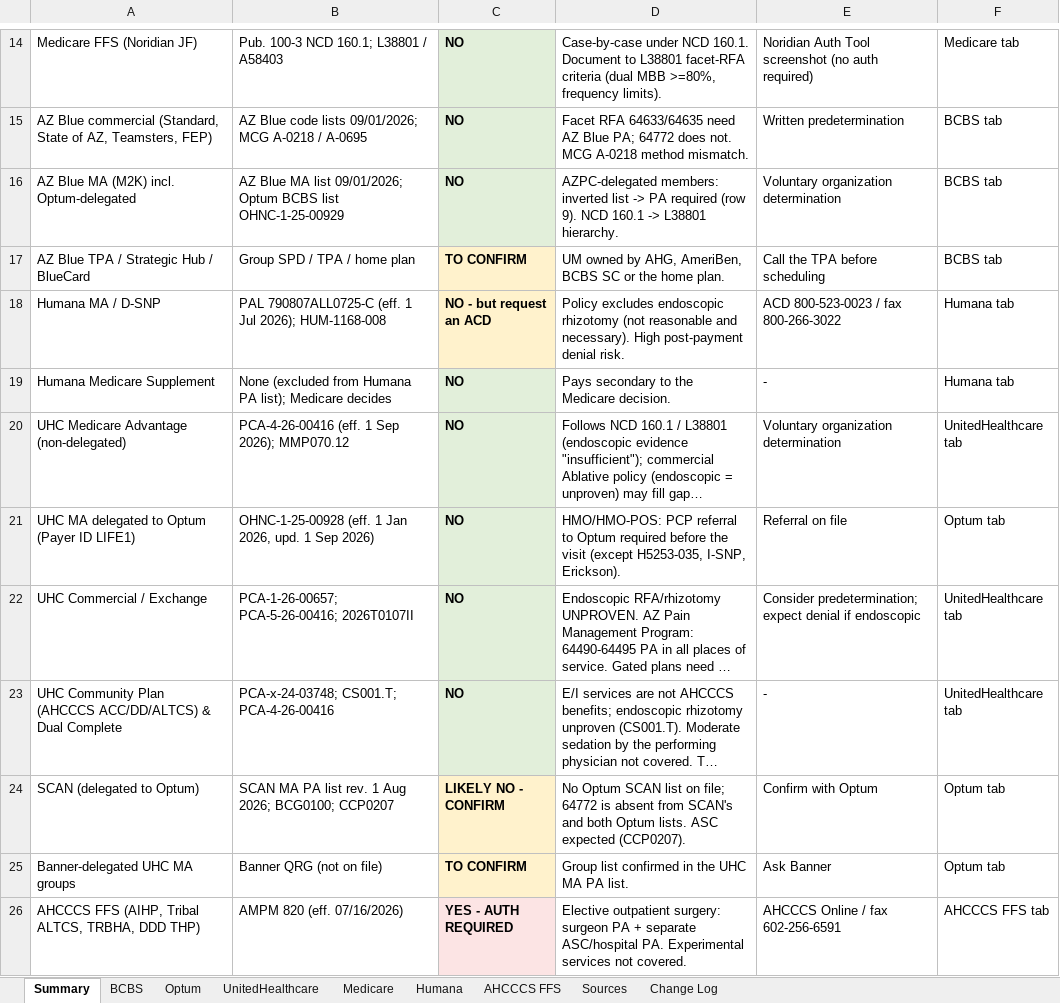
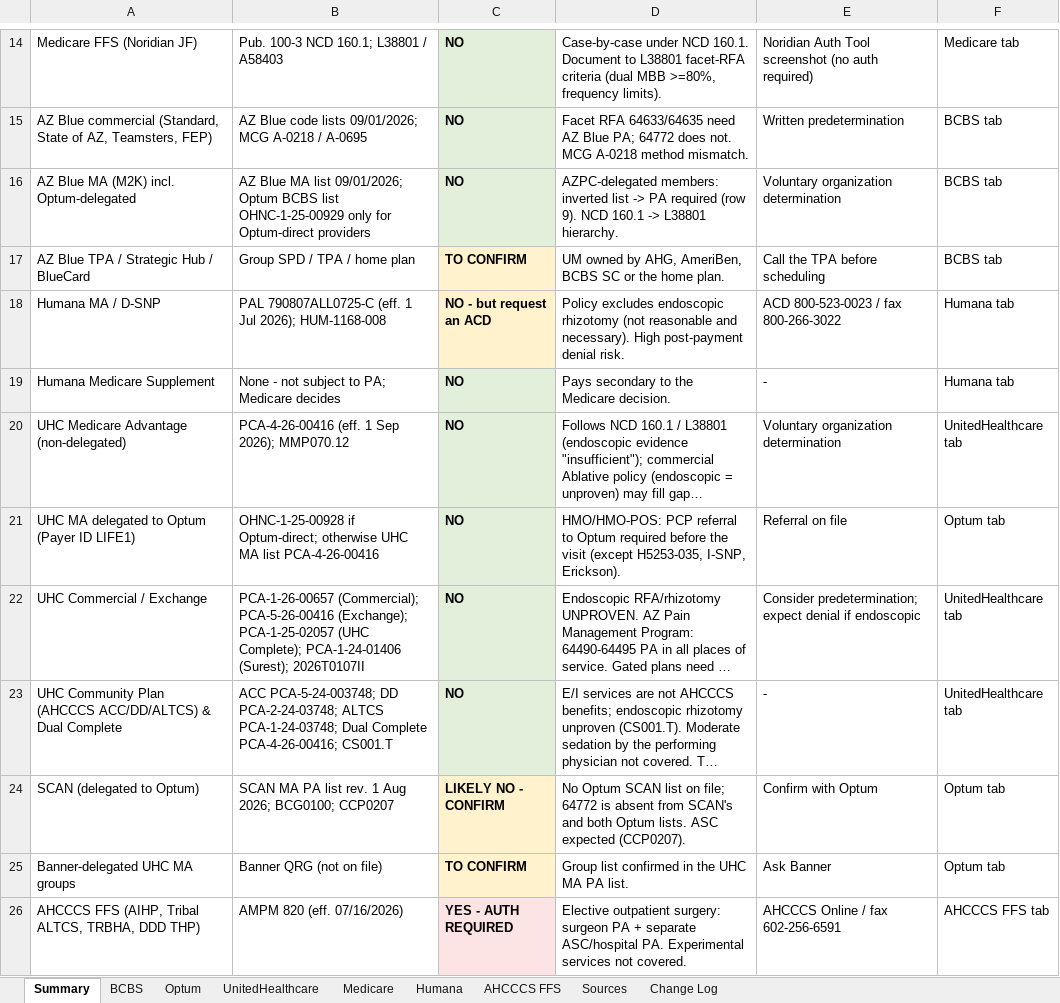
Before and after one commit to LindaMora10/Medical-Billing-Specialties, an Excel workbook: Code Research/CPT_64772_Routing_2026.xlsx, sheet Summary, drawn as a sheet; only a part is shown, gaps mark what is left out; long unchanged cells end in …; values as stored, in another font and other column widths than the file's, no borders; the diff names each change by its address in the sheet, - before the commit and + after, or states it on an @@ line.

```diff
--- a/Code Research/CPT_64772_Routing_2026.xlsx (sheet Summary)
+++ b/Code Research/CPT_64772_Routing_2026.xlsx (sheet Summary)
-B16: …list OHNC-1-25-00929
+B16: …list OHNC-1-25-00929 only for Optum-direct providers
-B19: None (excluded from Humana PA list); Medicare decides
+B19: None - not subject to PA; Medicare decides
-B21: OHNC-1-25-00928 (eff. 1 Jan 2026, upd. 1 Sep 2026)
+B21: OHNC-1-25-00928 if Optum-direct; otherwise UHC MA list PCA-4-26-00416
-B22: PCA-1-26-00657; PCA-5-26-00416; 2026T0107II
+B22: PCA-1-26-00657 (Commercial); PCA-5-26-00416 (Exchange); PCA-1-25-02057 (UHC Complete); PCA-1-24-01406 (Surest); 2026T0107II
-B23: PCA-x-24-03748; CS001.T; PCA-4-26-00416
+B23: ACC PCA-5-24-003748; DD PCA-2-24-03748; ALTCS PCA-1-24-03748; Dual Complete PCA-4-26-00416; CS001.T
```
Also changed, not shown: sheet Change Log, sheet UnitedHealthcare, sheet Optum, sheet Humana, sheet BCBS.
